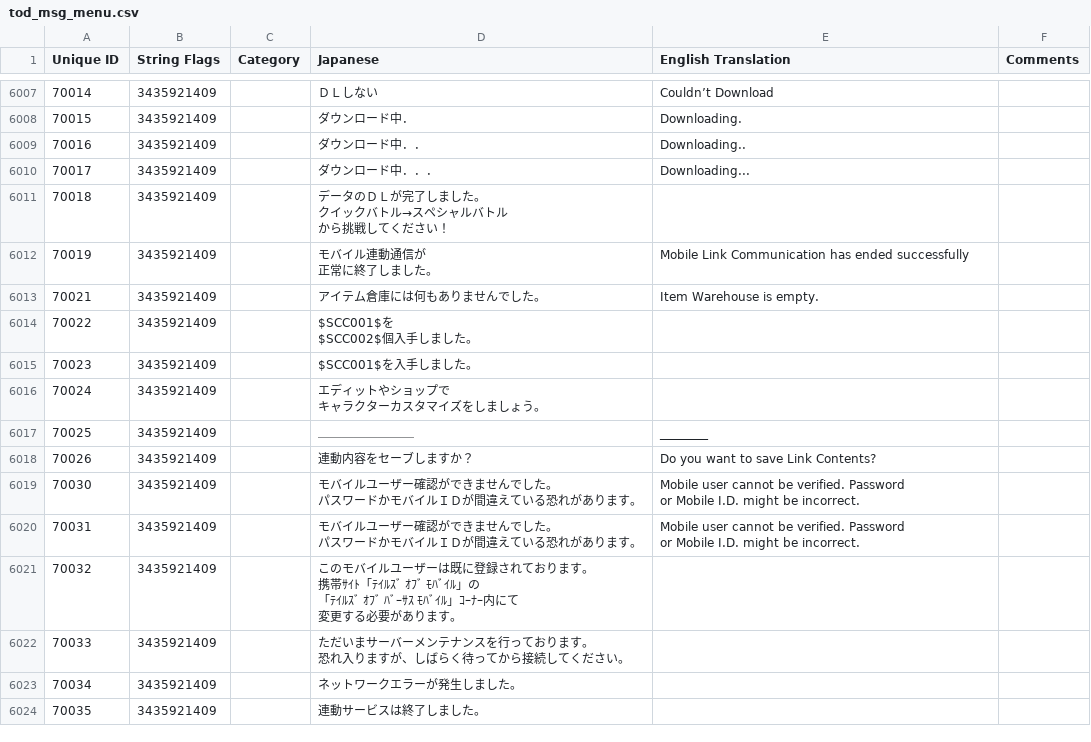
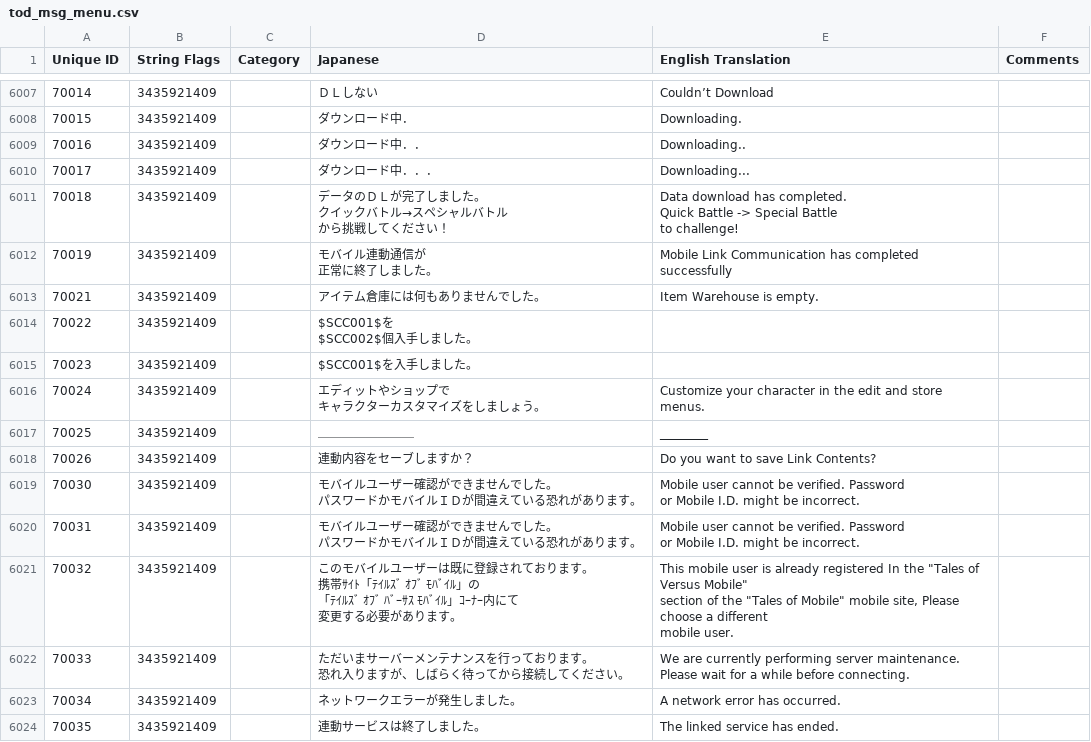
Before and after one commit to lifebottle/Tales-of-VS, a CSV file: 2_translated/USRDIR/MESSAGE/tod_msg_menu.csv, drawn as a sheet; only a part is shown, gaps mark what is left out; ↵ is a line break in a cell; the diff covers the shown part only; the diff names each change by its address in the sheet, - before the commit and + after, or states it on an @@ line.

```diff
--- a/2_translated/USRDIR/MESSAGE/tod_msg_menu.csv
+++ b/2_translated/USRDIR/MESSAGE/tod_msg_menu.csv
-E6011 (English Translation): (empty)
+E6011 (English Translation): Data download has completed. ↵ Quick Battle -> Special Battle ↵ to challenge!
-E6012 (English Translation): …Communication has ended successfully
+E6012 (English Translation): …Communication has completed successfully
-E6016 (English Translation): (empty)
+E6016 (English Translation): Customize your character in the edit and store menus.
-E6021 (English Translation): (empty)
+E6021 (English Translation): This mobile user is already registered In the "Tales of Versus Mobile" ↵ section of the "Tales of Mobile" mobile site, Please choose a different ↵ mobile user.
-E6022 (English Translation): (empty)
+E6022 (English Translation): We are currently performing server maintenance. ↵ Please wait for a while before connecting.
-E6023 (English Translation): (empty)
+E6023 (English Translation): A network error has occurred.
-E6024 (English Translation): (empty)
+E6024 (English Translation): The linked service has ended.
```
Also changed, not shown: 84 edited cells elsewhere in this file, 17 other files.
